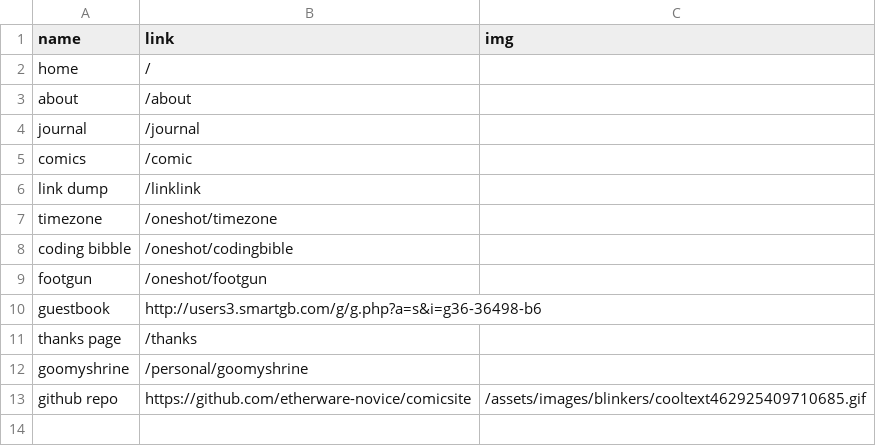
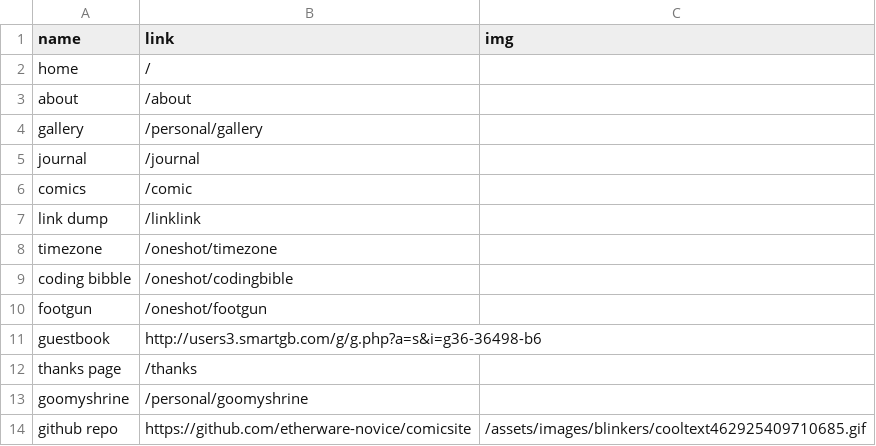
Before and after one commit to etherware-novice/comicsite, a CSV file: _data/navigation.csv, drawn as a sheet; the diff names each change by its address in the sheet, - before the commit and + after, or states it on an @@ line.

```diff
--- a/_data/navigation.csv
+++ b/_data/navigation.csv
+row 4: gallery | /personal/gallery
```
Also changed, not shown: 2 other files.
